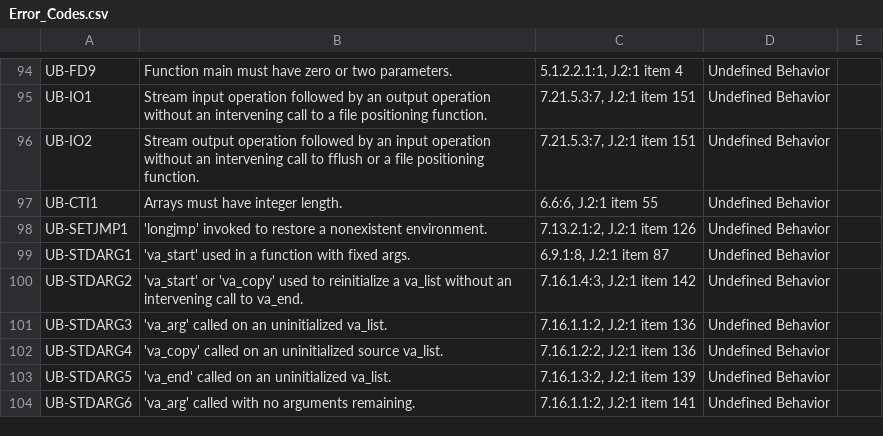
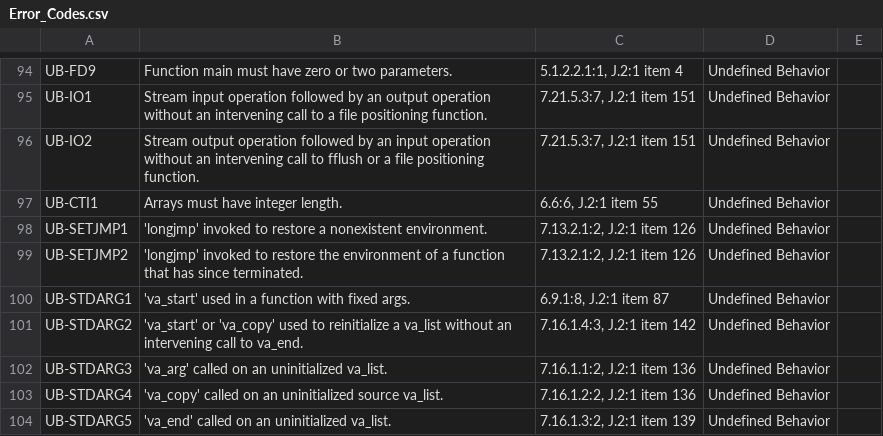
Before and after one commit to kframework/c-semantics, a CSV file: examples/c/error-codes/Error_Codes.csv, drawn as a sheet; only a part is shown, gaps mark what is left out; the shorter side is filled out with more unchanged rows.

Commit message:
Setjmp (#527)
* Setjmp/longjmp fixes + UB-SETJMP2 check.

* Some more setjmp tests.

* Update expected output, & op error recovery case.

* Refactor goto semantics.

* Expected output updates, setjmp fixes.

* Another test.

* Filter out fake locals.

```diff
--- a/examples/c/error-codes/Error_Codes.csv
+++ b/examples/c/error-codes/Error_Codes.csv
@@ -98,2 +98,3 @@ UB-CTI1,Arrays must have integer length.,"6.6:6, J.2:1 item 55",Undefined Behavi
 UB-SETJMP1,'longjmp' invoked to restore a nonexistent environment.,"7.13.2.1:2, J.2:1 item 126",Undefined Behavior,
+UB-SETJMP2,'longjmp' invoked to restore the environment of a function that has since terminated.,"7.13.2.1:2, J.2:1 item 126",Undefined Behavior,
 UB-STDARG1,'va_start' used in a function with fixed args.,"6.9.1:8, J.2:1 item 87",Undefined Behavior,
```
Also changed, not shown: 42 other files.
